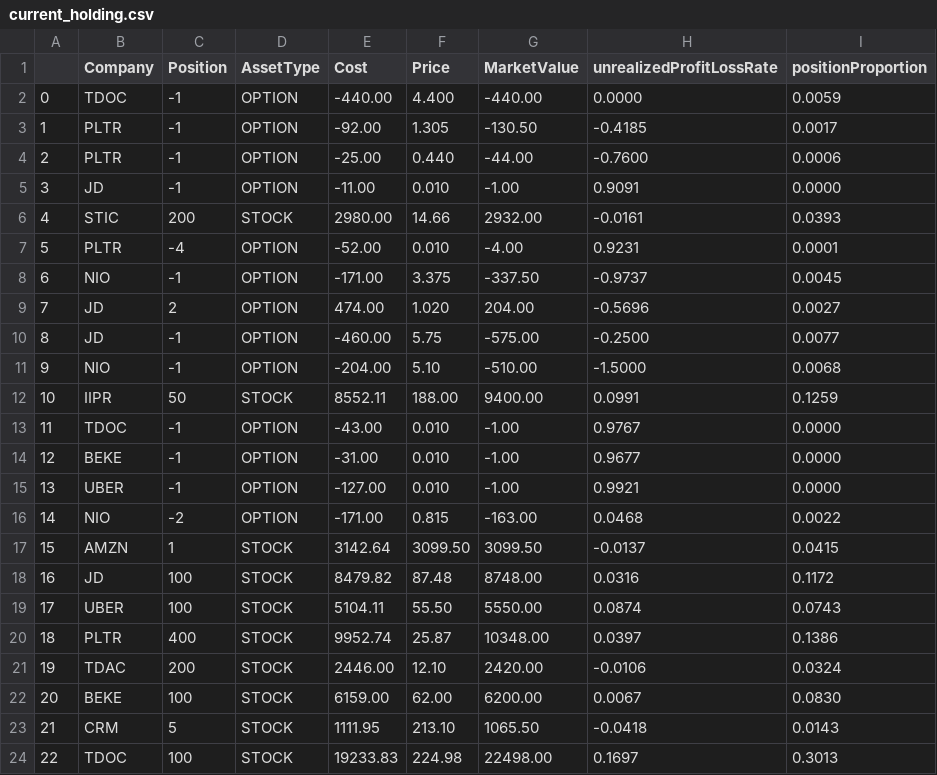
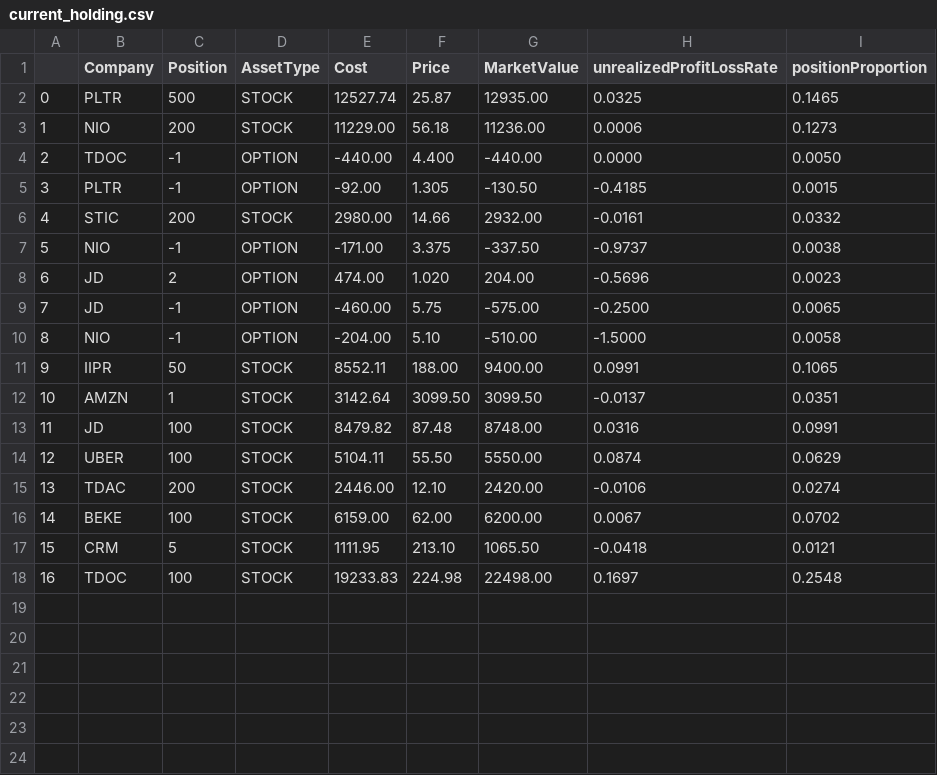
Before and after one commit to zhanren/Tradingweb, a CSV file: python/account_detail/current_holding.csv, drawn as a sheet; removed rows and columns are numbered as before the commit, all else as after; the diff names each change by its address in the sheet, - before the commit and + after, or states it on an @@ line.

Commit message:
1. Add stock performance 2. graph config update

```diff
--- a/python/account_detail/current_holding.csv
+++ b/python/account_detail/current_holding.csv
+row 2: 0 | PLTR | 500 | STOCK | 12527.74 | 25.87 | 12935.00 | 0.0325 | 0.1465
+row 3: 1 | NIO | 200 | STOCK | 11229.00 | 56.18 | 11236.00 | 0.0006 | 0.1273
@@ column A renumbered from row 4 down @@
-I4 (positionProportion): 0.0059
+I4 (positionProportion): 0.0050
-I5 (positionProportion): 0.0017
+I5 (positionProportion): 0.0015
-row 4: 2 | PLTR | -1 | OPTION | -25.00 | 0.440 | -44.00 | -0.7600 | 0.0006
-row 5: 3 | JD | -1 | OPTION | -11.00 | 0.010 | -1.00 | 0.9091 | 0.0000
-I6 (positionProportion): 0.0393
+I6 (positionProportion): 0.0332
-row 7: 5 | PLTR | -4 | OPTION | -52.00 | 0.010 | -4.00 | 0.9231 | 0.0001
-I7 (positionProportion): 0.0045
+I7 (positionProportion): 0.0038
-I8 (positionProportion): 0.0027
+I8 (positionProportion): 0.0023
-I9 (positionProportion): 0.0077
+I9 (positionProportion): 0.0065
-I10 (positionProportion): 0.0068
+I10 (positionProportion): 0.0058
-I11 (positionProportion): 0.1259
+I11 (positionProportion): 0.1065
-row 13: 11 | TDOC | -1 | OPTION | -43.00 | 0.010 | -1.00 | 0.9767 | 0.0000
-row 14: 12 | BEKE | -1 | OPTION | -31.00 | 0.010 | -1.00 | 0.9677 | 0.0000
-row 15: 13 | UBER | -1 | OPTION | -127.00 | 0.010 | -1.00 | 0.9921 | 0.0000
-row 16: 14 | NIO | -2 | OPTION | -171.00 | 0.815 | -163.00 | 0.0468 | 0.0022
-I12 (positionProportion): 0.0415
+I12 (positionProportion): 0.0351
-I13 (positionProportion): 0.1172
+I13 (positionProportion): 0.0991
-I14 (positionProportion): 0.0743
+I14 (positionProportion): 0.0629
-row 20: 18 | PLTR | 400 | STOCK | 9952.74 | 25.87 | 10348.00 | 0.0397 | 0.1386
-I15 (positionProportion): 0.0324
+I15 (positionProportion): 0.0274
-I16 (positionProportion): 0.0830
+I16 (positionProportion): 0.0702
-I17 (positionProportion): 0.0143
+I17 (positionProportion): 0.0121
-I18 (positionProportion): 0.3013
+I18 (positionProportion): 0.2548
```
Also changed, not shown: python/account_detail/net_liquidity_history.csv, 3 other files.
